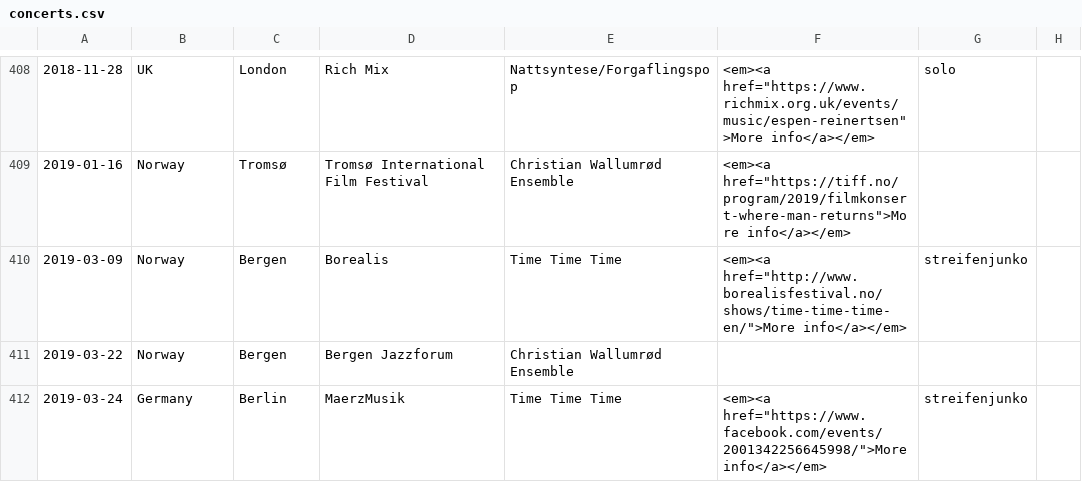
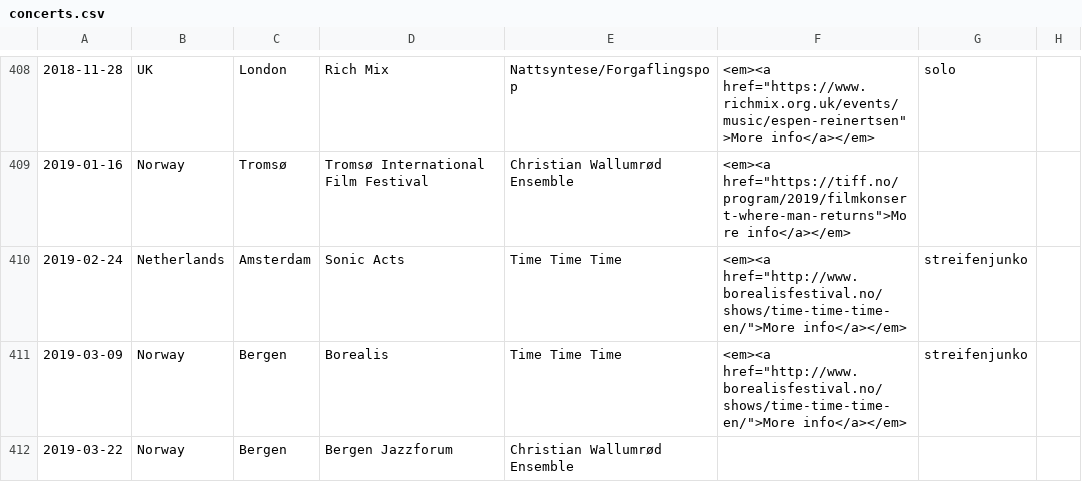
Before and after one commit to organic-jukebox/concert-archive, a CSV file: concerts.csv, drawn as a sheet; only a part is shown, gaps mark what is left out; the shorter side is filled out with more unchanged rows; the diff names each change by its address in the sheet, - before the commit and + after, or states it on an @@ line.

Commit message:
New concert

```diff
--- a/concerts.csv
+++ b/concerts.csv
+row 410: 2019-02-24 | Netherlands | Amsterdam | Sonic Acts | Time Time Time | <em><a href="http://www.borealisfestival.no/shows/time-time-time-en/">More info</a></em> | streifenjunko
```
